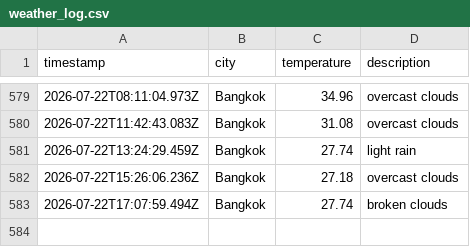
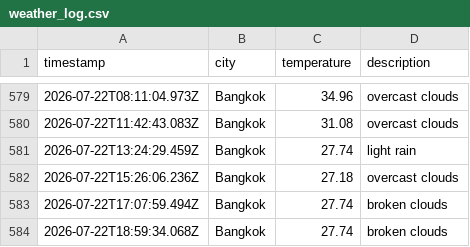
Before and after one commit to Doordiver/weather-api, a CSV file: data/weather_log.csv, drawn as a sheet; only a part is shown, gaps mark what is left out.

```diff
--- a/data/weather_log.csv
+++ b/data/weather_log.csv
@@ -583 +583,2 @@ timestamp,city,temperature,description
 2026-07-22T17:07:59.494Z,Bangkok,27.74,broken clouds
+2026-07-22T18:59:34.068Z,Bangkok,27.74,broken clouds
```
Also changed, not shown: 1 other file.
